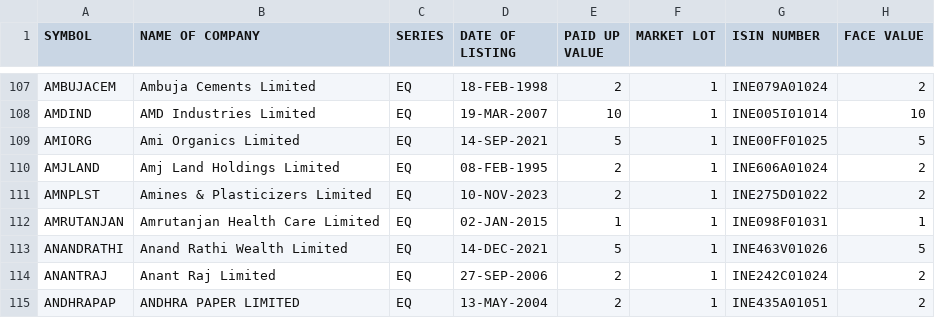
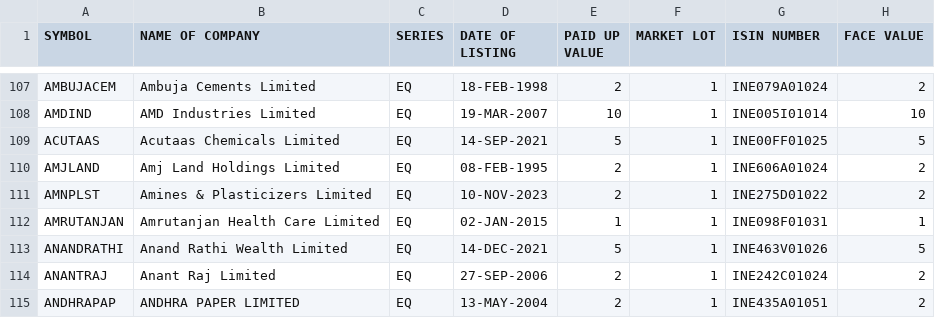
Before and after one commit to KPranaydeep/Finance, a CSV file: EQUITY_L.csv, drawn as a sheet; only a part is shown, gaps mark what is left out.

Commit message:
Replace Ami Organics with Acutaas Chemicals

```diff
--- a/EQUITY_L.csv
+++ b/EQUITY_L.csv
@@ -108,3 +108,3 @@ AMBUJACEM,Ambuja Cements Limited,EQ,18-FEB-1998,2,1,INE079A01024,2
 AMDIND,AMD Industries Limited,EQ,19-MAR-2007,10,1,INE005I01014,10
-AMIORG,Ami Organics Limited,EQ,14-SEP-2021,5,1,INE00FF01025,5
+ACUTAAS,Acutaas Chemicals Limited,EQ,14-SEP-2021,5,1,INE00FF01025,5
 AMJLAND,Amj Land Holdings Limited,EQ,08-FEB-1995,2,1,INE606A01024,2
```
